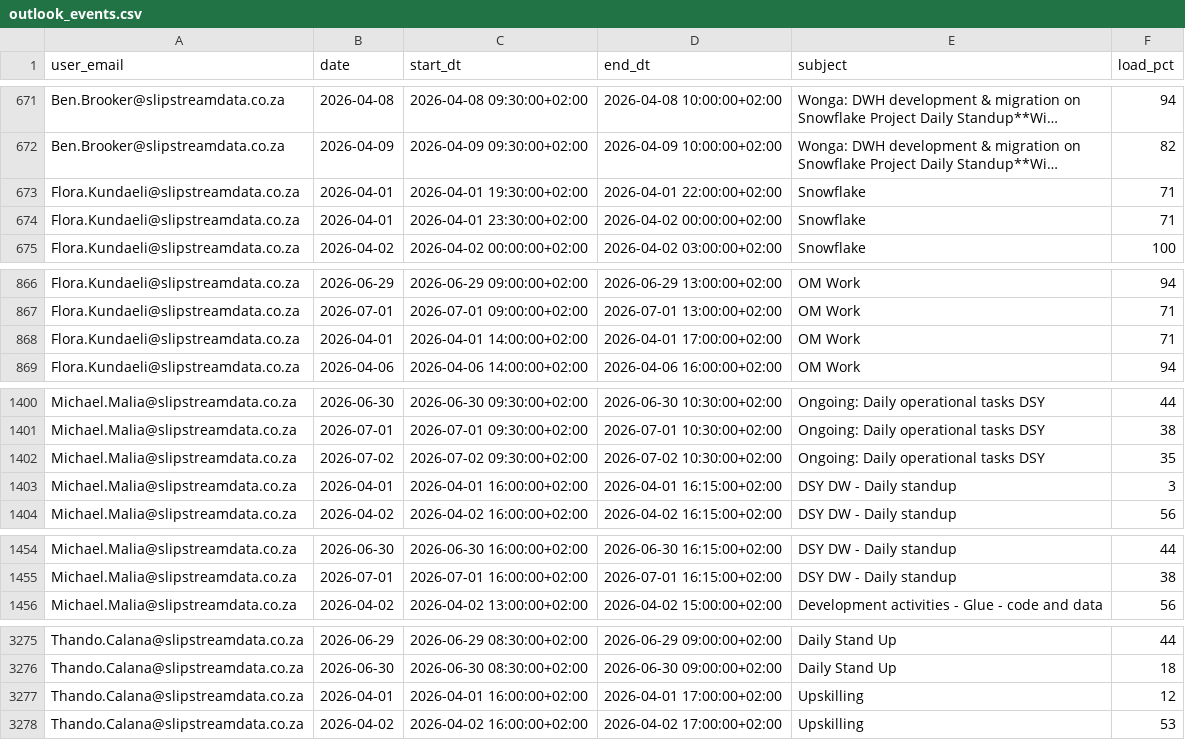
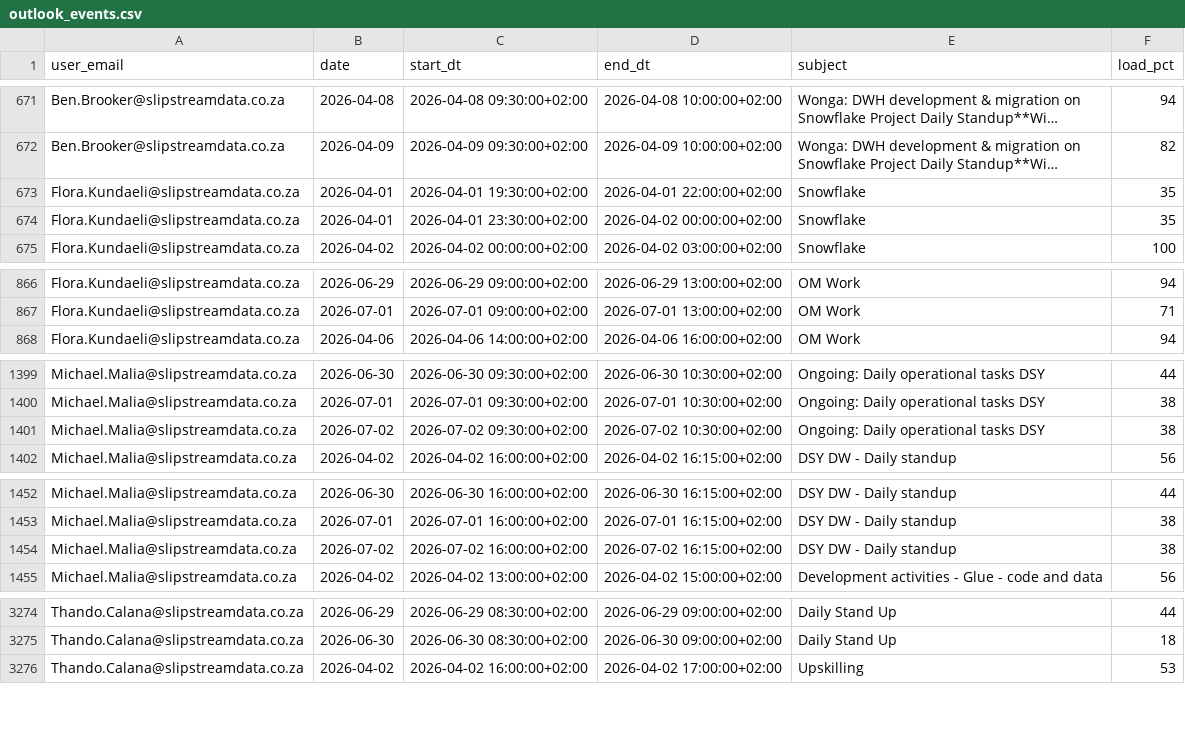
Before and after one commit to ThandoCalana/resource_scheduling, a CSV file: Schedule/outlook_events.csv, drawn as a sheet; only a part is shown, gaps mark what is left out; long unchanged cells end in …; removed rows and columns are numbered as before the commit, all else as after; the diff covers the shown part only; the diff names each change by its address in the sheet, - before the commit and + after, or states it on an @@ line.

Commit message:
Added new Outlook data at 2026-04-20 15:24:42

```diff
--- a/Schedule/outlook_events.csv
+++ b/Schedule/outlook_events.csv
-F673:F674 (load_pct): 71
+F673:F674 (load_pct): 35
-row 868: Flora.Kundaeli@slipstreamdata.co.za | 2026-04-01 | 2026-04-01 14:00:00+02:00 | 2026-04-01 17:00:00+02:00 | OM Work | 71
-F1401 (load_pct): 35
+F1401 (load_pct): 38
-row 1403: Michael.Malia@slipstreamdata.co.za | 2026-04-01 | 2026-04-01 16:00:00+02:00 | 2026-04-01 16:15:00+02:00 | DSY DW - Daily standup | 3
+row 1454: Michael.Malia@slipstreamdata.co.za | 2026-07-02 | 2026-07-02 16:00:00+02:00 | 2026-07-02 16:15:00+02:00 | DSY DW - Daily standup | 38
-row 3277: Thando.Calana@slipstreamdata.co.za | 2026-04-01 | 2026-04-01 16:00:00+02:00 | 2026-04-01 17:00:00+02:00 | Upskilling | 12
```
Also changed, not shown: 3 edited cells elsewhere in this file.
